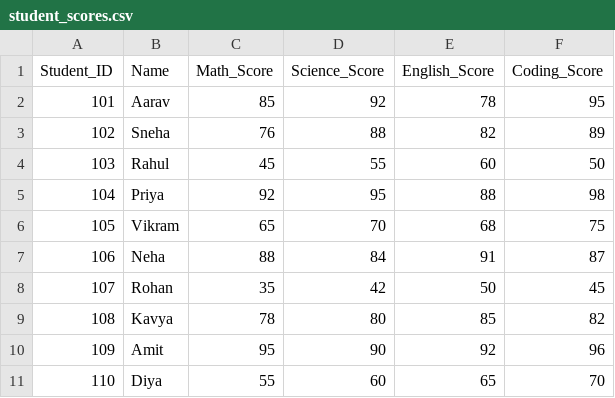
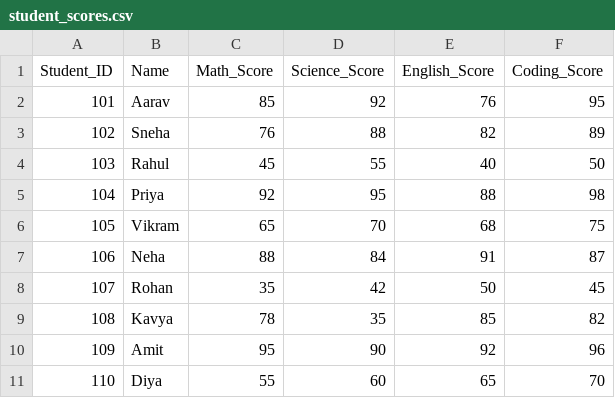
Before and after one commit to pushkarbiring/student-result-analysis, a CSV file: student_scores.csv, drawn as a sheet.

```diff
--- a/student_scores.csv
+++ b/student_scores.csv
@@ -1,5 +1,5 @@
 Student_ID,Name,Math_Score,Science_Score,English_Score,Coding_Score
-101,Aarav,85,92,78,95
+101,Aarav,85,92,76,95
 102,Sneha,76,88,82,89
-103,Rahul,45,55,60,50
+103,Rahul,45,55,40,50
 104,Priya,92,95,88,98
@@ -8,3 +8,3 @@ Student_ID,Name,Math_Score,Science_Score,English_Score,Coding_Score
 107,Rohan,35,42,50,45
-108,Kavya,78,80,85,82
+108,Kavya,78,35,85,82
 109,Amit,95,90,92,96
```
Also changed, not shown: 3 other files.
